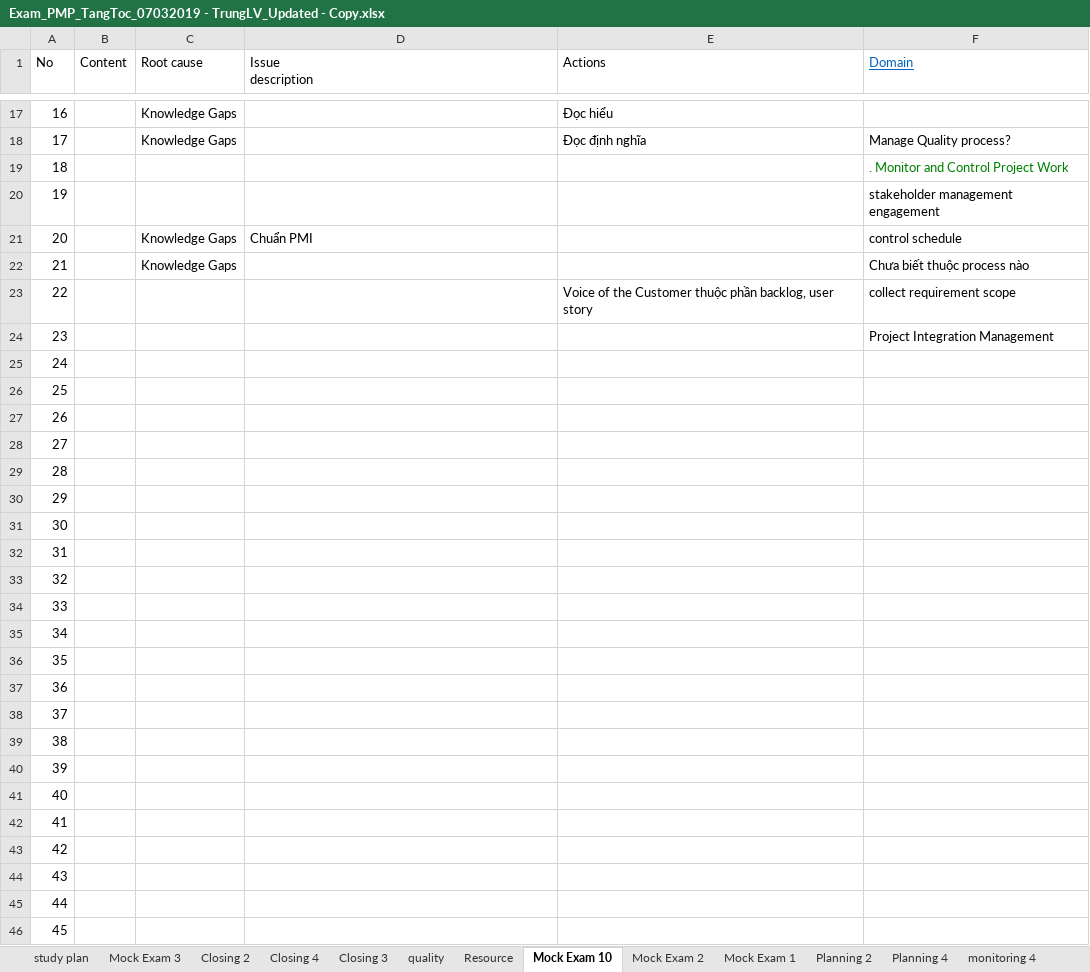
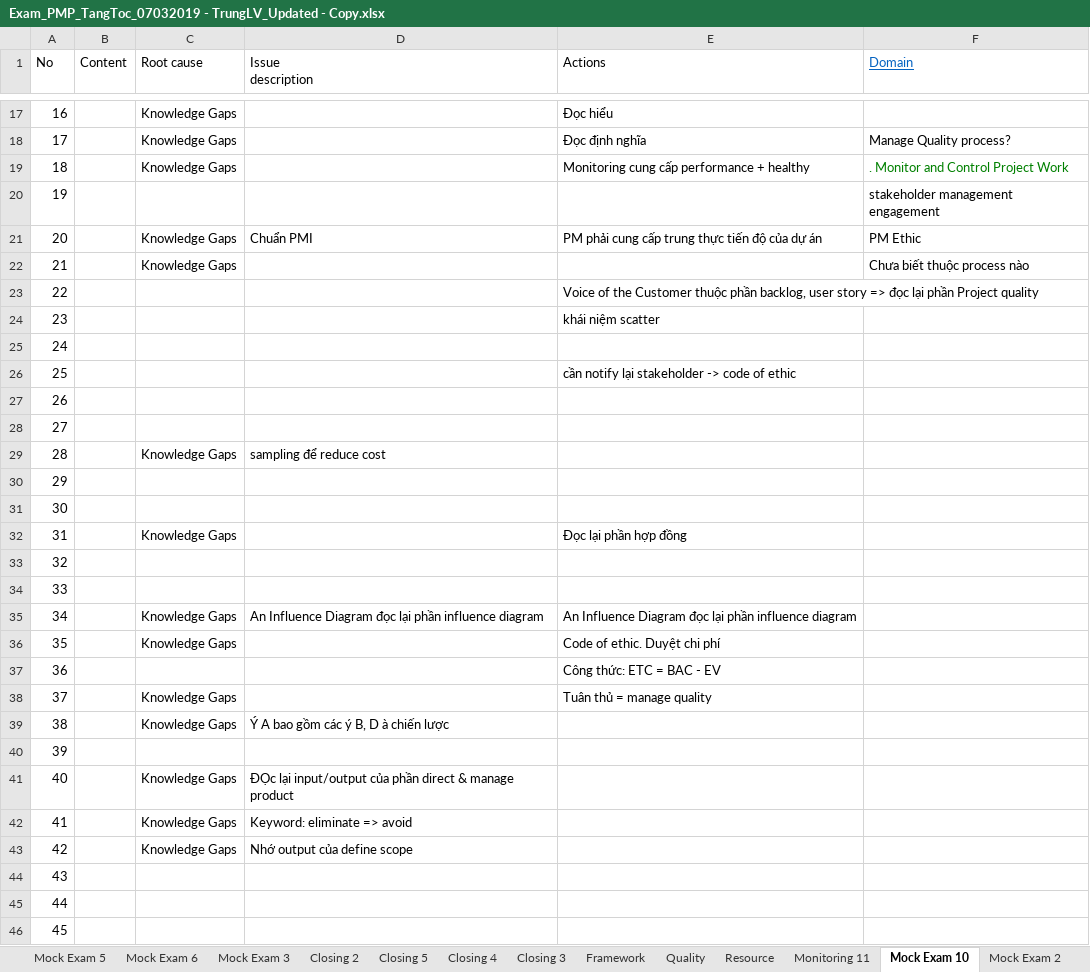
Before and after one commit to trunglv2010/EBill, an Excel workbook: 10_Management/Exam_PMP_TangToc_07032019 - TrungLV_Updated - Copy.xlsx, sheet Mock Exam 10, drawn as a sheet; only a part is shown, gaps mark what is left out; values as stored, in another font and other column widths than the file's, no borders; the diff covers the shown part only; the diff names each change by its address in the sheet, - before the commit and + after, or states it on an @@ line.

Commit message:
tap trung tap trung - tu tin thi do

```diff
--- a/10_Management/Exam_PMP_TangToc_07032019 - TrungLV_Updated - Copy.xlsx (sheet Mock Exam 10)
+++ b/10_Management/Exam_PMP_TangToc_07032019 - TrungLV_Updated - Copy.xlsx (sheet Mock Exam 10)
-sheet tab: quality
+sheet tab: Quality
+sheet tab: Mock Exam 5
+sheet tab: Mock Exam 6
+sheet tab: Closing 5
+sheet tab: Framework
+sheet tab: Monitoring 11
-C19 (Root cause): (empty)
+C19 (Root cause): Knowledge Gaps
-E19 (Actions): (empty)
+E19 (Actions): Monitoring cung cấp performance + healthy
-E21 (Actions): (empty)
+E21 (Actions): PM phải cung cấp trung thực tiến độ của dự án
-F21 (Domain): control schedule
+F21 (Domain): PM Ethic
-E23 (Actions): …user story
+E23 (Actions): …user story => đọc lại phần Project quality
-F23 (Domain): collect requirement scope
+F23 (Domain): (empty)
-E24 (Actions): (empty)
+E24 (Actions): khái niệm scatter
-F24 (Domain): Project Integration Management
+F24 (Domain): (empty)
-E26 (Actions): (empty)
+E26 (Actions): cần notify lại stakeholder -> code of ethic
-C29 (Root cause): (empty)
+C29 (Root cause): Knowledge Gaps
-D29 (Issue description): (empty)
+D29 (Issue description): sampling để reduce cost
-C32 (Root cause): (empty)
+C32 (Root cause): Knowledge Gaps
-E32 (Actions): (empty)
+E32 (Actions): Đọc lại phần hợp đồng
-C35:C36 (Root cause): (empty)
+C35:C36 (Root cause): Knowledge Gaps
-D35 (Issue description): (empty)
+D35 (Issue description): An Influence Diagram đọc lại phần influence diagram
-E35 (Actions): (empty)
+E35 (Actions): An Influence Diagram đọc lại phần influence diagram
-E36 (Actions): (empty)
+E36 (Actions): Code of ethic. Duyệt chi phí
-E37 (Actions): (empty)
+E37 (Actions): Công thức: ETC = BAC - EV
-C38:C39 (Root cause): (empty)
+C38:C39 (Root cause): Knowledge Gaps
-E38 (Actions): (empty)
+E38 (Actions): Tuân thủ = manage quality
-D39 (Issue description): (empty)
+D39 (Issue description): Ý A bao gồm các ý B, D à chiến lược
-C41:C43 (Root cause): (empty)
+C41:C43 (Root cause): Knowledge Gaps
-D41 (Issue description): (empty)
+D41 (Issue description): ĐỌc lại input/output của phần direct & manage product
-D42 (Issue description): (empty)
+D42 (Issue description): Keyword: eliminate => avoid
-D43 (Issue description): (empty)
+D43 (Issue description): Nhớ output của define scope
```
Also changed, not shown: 11 edited cells elsewhere in this sheet, sheet study plan, sheet monitoring 4, sheet Mock Exam 3, sheet Scope, sheet monitoring 2, sheet Procurement, 3 more sheets, other sheet tabs, formulas that keep their value, charts or pictures.
